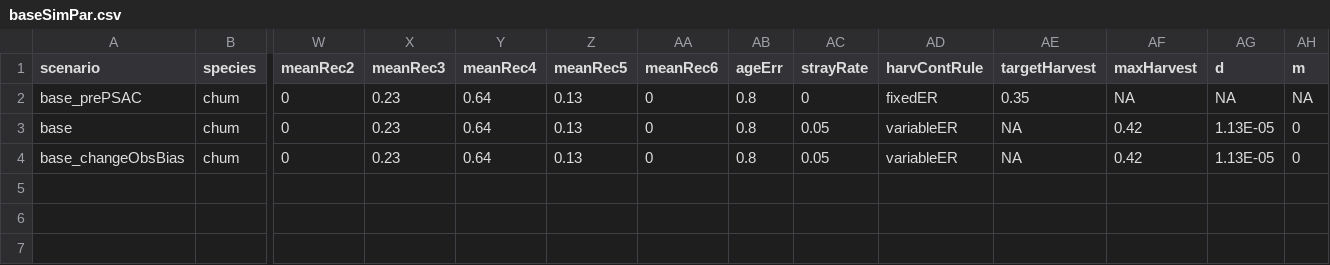
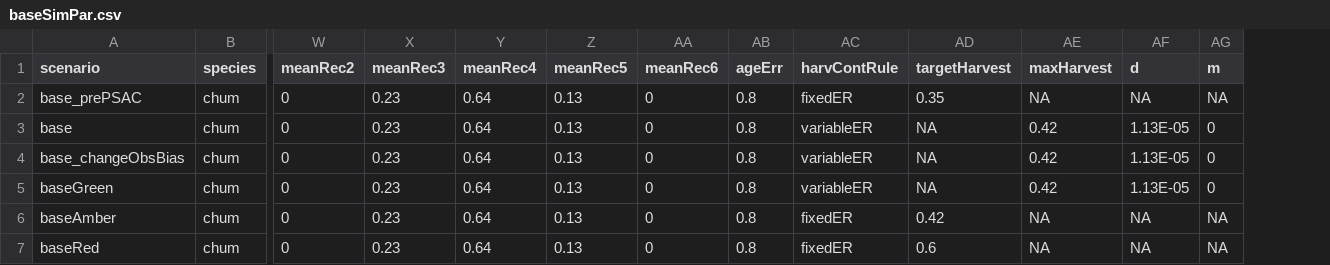
Before and after one commit to salmonwatersheds/run-reconst-sim, a CSV file: data/baseSimPar.csv, drawn as a sheet; only a part is shown, gaps mark what is left out; removed rows and columns are numbered as before the commit, all else as after; rows hold the shown columns only; the diff names each change by its address in the sheet, - before the commit and + after, or states it on an @@ line.

Commit message:
Added Green, Amber, and red base cases.

```diff
--- a/data/baseSimPar.csv
+++ b/data/baseSimPar.csv
-column AC (strayRate), rows 2-4: 0 | 0.05 | 0.05
+row 5: baseGreen | chum | 0 | 0.23 | 0.64 | 0.13 | 0 | 0.8 | variableER | NA | 0.42 | 1.13E-05 | 0
+row 6: baseAmber | chum | 0 | 0.23 | 0.64 | 0.13 | 0 | 0.8 | fixedER | 0.42 | NA | NA | NA
+row 7: baseRed | chum | 0 | 0.23 | 0.64 | 0.13 | 0 | 0.8 | fixedER | 0.6 | NA | NA | NA
```
